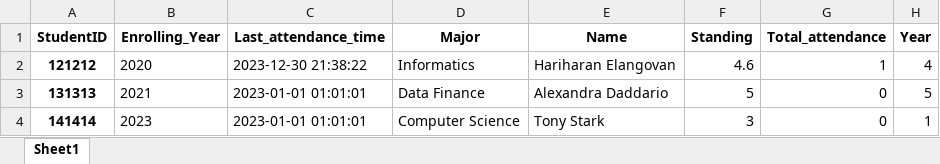
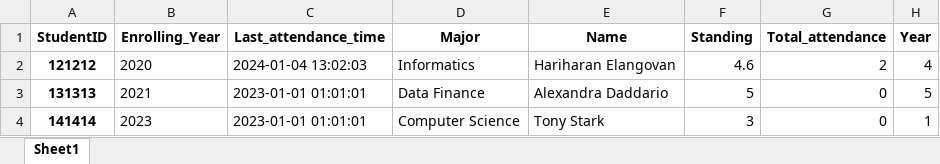
Before and after one commit to Eklegend/FinalProjectEK, an Excel workbook: Computer Architecture_StudentData.xlsx, sheet Sheet1, drawn as a sheet; values as stored, in another font and other column widths than the file's, no borders; the diff names each change by its address in the sheet, - before the commit and + after, or states it on an @@ line.

```diff
--- a/Computer Architecture_StudentData.xlsx (sheet Sheet1)
+++ b/Computer Architecture_StudentData.xlsx (sheet Sheet1)
-C2 (Last_attendance_time): 2023-12-30 21:38:22
+C2 (Last_attendance_time): 2024-01-04 13:02:03
-G2 (Total_attendance): 1
+G2 (Total_attendance): 2
```
Also changed, not shown: Computer Science_StudentData.xlsx, 3 other files.
